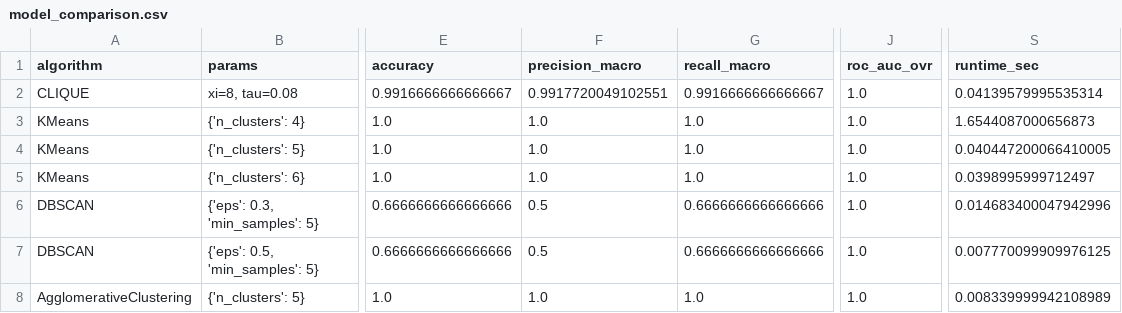
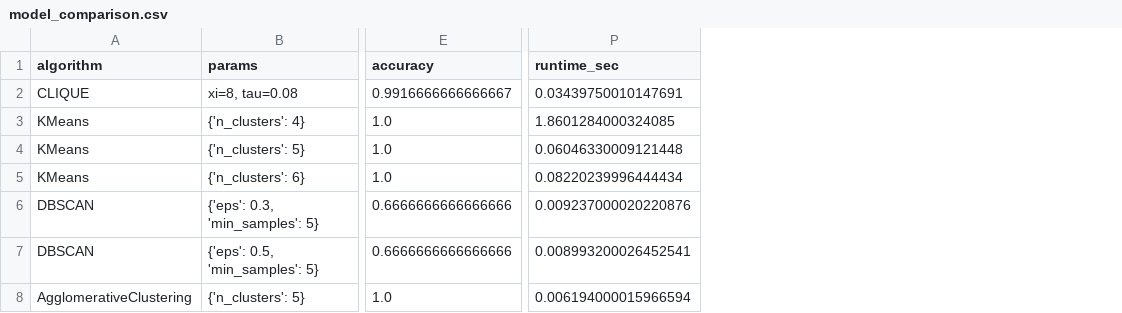
Before and after one commit to DVQH1739/clique_customer_app, a CSV file: results/metrics/model_comparison.csv, drawn as a sheet; only a part is shown, gaps mark what is left out; removed rows and columns are numbered as before the commit, all else as after; the diff names each change by its address in the sheet, - before the commit and + after, or states it on an @@ line.

Commit message:
Consolidate to 4 folders, fix return_rate, trim metrics/figures
- Move all code under src/ -> top level is now data, src, models, results
- Fix clean_data: capture cancellation invoices BEFORE the Quantity>0 filter
  so return_rate is computed correctly (was always 0)
- Make load_raw_data handle single- and multi-sheet Excel
- Remove ROC/AUC: undefined for hard clustering; proxy gave degenerate AUC=1.0
- Keep accurate metric set (accuracy, F1, ARI, NMI, silhouette, DB, CH)
- Trim figures to 6 and clear stale PNGs before regeneration
- Update config/app paths, README, smoke test for new layout

```diff
--- a/results/metrics/model_comparison.csv
+++ b/results/metrics/model_comparison.csv
-column F (precision_macro), rows 2-8: 0.9917720049102551 | 1.0 | 1.0 | 1.0 | 0.5 | 0.5 | 1.0
-column G (recall_macro), rows 2-8: 0.9916666666666667 | 1.0 | 1.0 | 1.0 | 0.6666666666666666 | 0.6666666666666666 | 1.0
-column J (roc_auc_ovr), rows 2-8: all 1.0
-P2 (runtime_sec): 0.04139579995535314
+P2 (runtime_sec): 0.03439750010147691
-P3 (runtime_sec): 1.6544087000656873
+P3 (runtime_sec): 1.8601284000324085
-P4 (runtime_sec): 0.040447200066410005
+P4 (runtime_sec): 0.06046330009121448
-P5 (runtime_sec): 0.0398995999712497
+P5 (runtime_sec): 0.08220239996444434
-P6 (runtime_sec): 0.014683400047942996
+P6 (runtime_sec): 0.009237000020220876
-P7 (runtime_sec): 0.007770099909976125
+P7 (runtime_sec): 0.008993200026452541
-P8 (runtime_sec): 0.008339999942108989
+P8 (runtime_sec): 0.006194000015966594
```
Also changed, not shown: results/metrics/clique_grid_search.csv, 25 other files.
